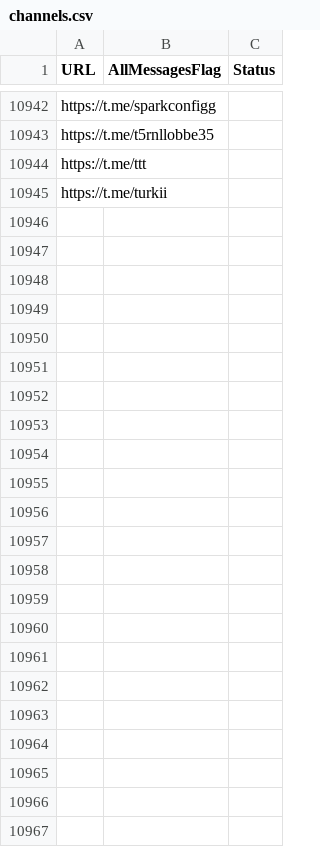
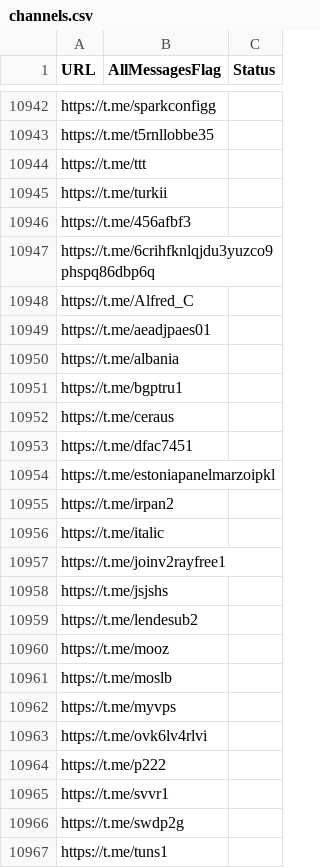
Before and after one commit to RaminTabriz/V2rayCollector, a CSV file: channels.csv, drawn as a sheet; only a part is shown, gaps mark what is left out; the diff names each change by its address in the sheet, - before the commit and + after, or states it on an @@ line.

```diff
--- a/channels.csv
+++ b/channels.csv
+row 10946: https://t.me/456afbf3
+row 10947: https://t.me/6crihfknlqjdu3yuzco9phspq86dbp6q
+row 10948: https://t.me/Alfred_C
+row 10949: https://t.me/aeadjpaes01
+row 10950: https://t.me/albania
+row 10951: https://t.me/bgptru1
+row 10952: https://t.me/ceraus
+row 10953: https://t.me/dfac7451
+row 10954: https://t.me/estoniapanelmarzoipkl
+row 10955: https://t.me/irpan2
+row 10956: https://t.me/italic
+row 10957: https://t.me/joinv2rayfree1
+row 10958: https://t.me/jsjshs
+row 10959: https://t.me/lendesub2
+row 10960: https://t.me/mooz
+row 10961: https://t.me/moslb
+row 10962: https://t.me/myvps
+row 10963: https://t.me/ovk6lv4rlvi
+row 10964: https://t.me/p222
+row 10965: https://t.me/svvr1
+row 10966: https://t.me/swdp2g
+row 10967: https://t.me/tuns1
```
Also changed, not shown: stats/history.csv, 2 other files.
